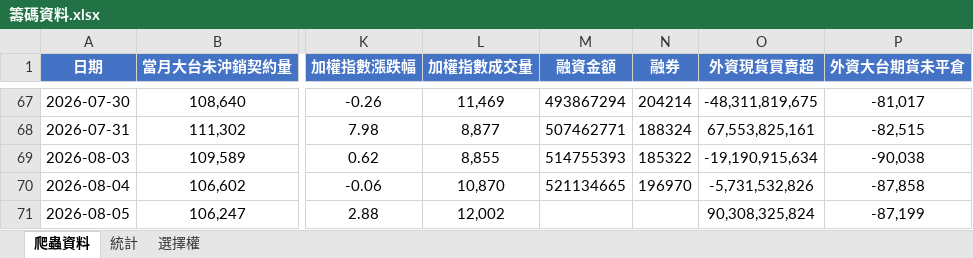
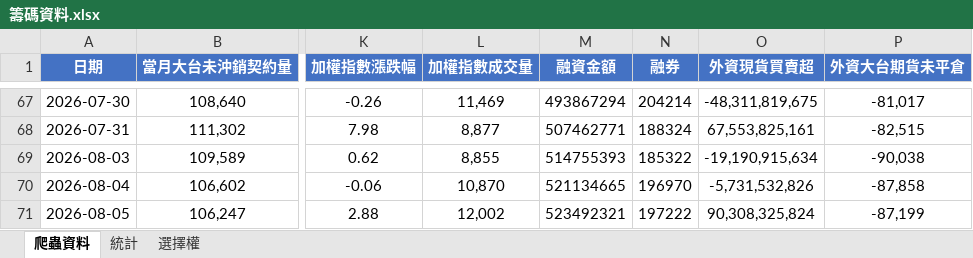
Before and after one commit to Andrew810523/taifex-data, an Excel workbook: 籌碼資料.xlsx, sheet 爬蟲資料, drawn as a sheet; only a part is shown, gaps mark what is left out; values as stored, in another font and other column widths than the file's, no borders; the diff names each change by its address in the sheet, - before the commit and + after, or states it on an @@ line.

```diff
--- a/籌碼資料.xlsx (sheet 爬蟲資料)
+++ b/籌碼資料.xlsx (sheet 爬蟲資料)
-M71 (融資金額): (empty)
+M71 (融資金額): 523492321
-N71 (融券): (empty)
+N71 (融券): 197222
```
Also changed, not shown: sheet 統計, 3 other files.
